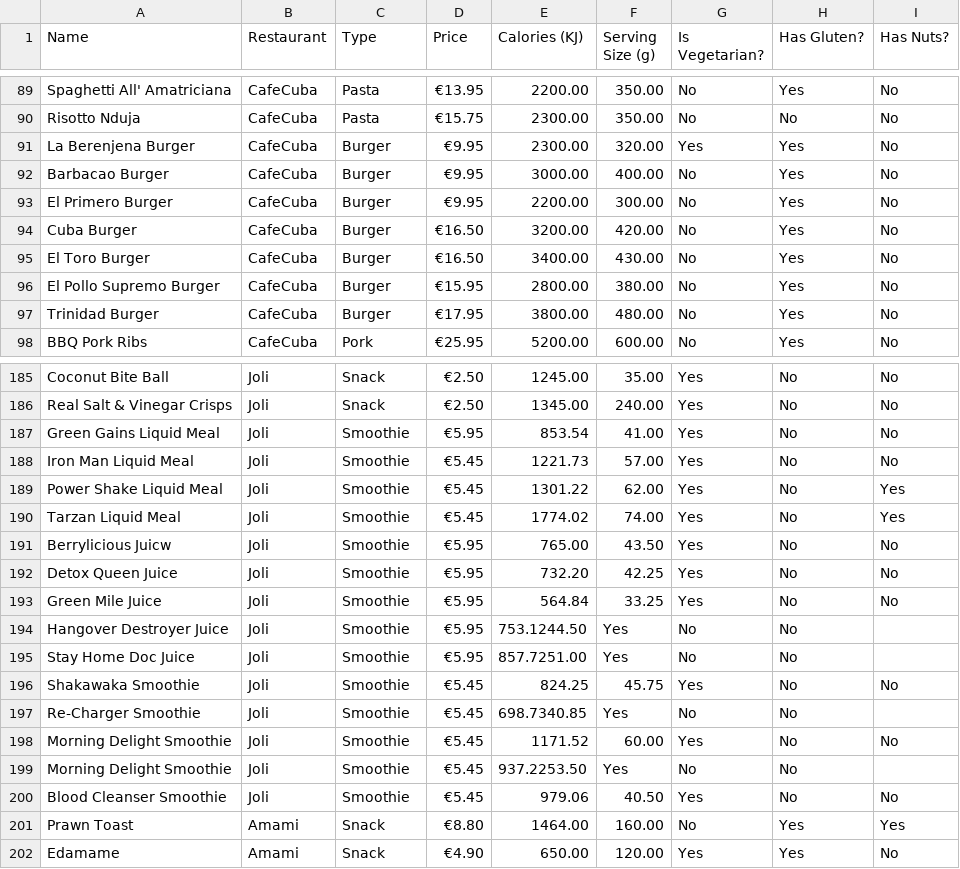
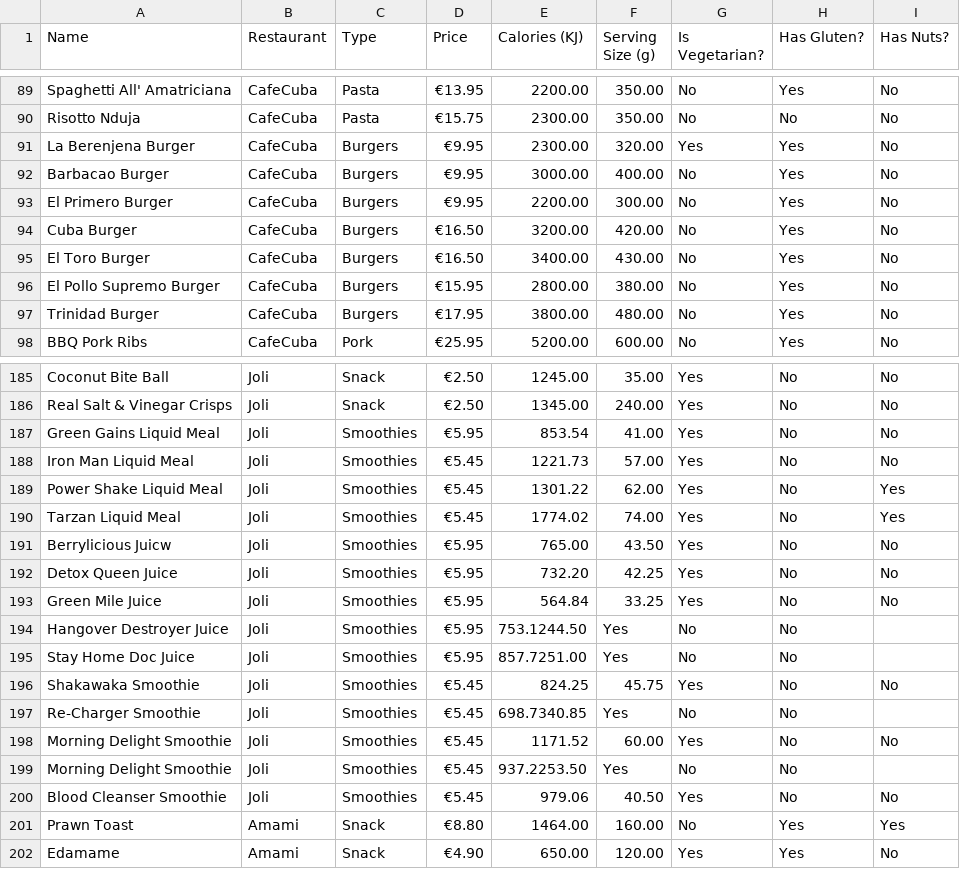
Before and after one commit to AFLucas-UOM/Byte-Bite-AI, a CSV file: static/menu.csv, drawn as a sheet; only a part is shown, gaps mark what is left out; the diff covers the shown part only.

Commit message:
Update favorite food options in user profile and menu; change "Wraps" to "Burgers"

```diff
--- a/static/menu.csv
+++ b/static/menu.csv
@@ -90,9 +90,9 @@ Spaghetti All' Amatriciana,CafeCuba,Pasta,€13.95,"2200.00",350.00,No,Yes,No
 Risotto Nduja,CafeCuba,Pasta,€15.75,"2300.00",350.00,No,No,No
-La Berenjena Burger,CafeCuba,Burger,€9.95,"2300.00",320.00,Yes,Yes,No
-Barbacao Burger,CafeCuba,Burger,€9.95,"3000.00",400.00,No,Yes,No
-El Primero Burger,CafeCuba,Burger,€9.95,"2200.00",300.00,No,Yes,No
-Cuba Burger,CafeCuba,Burger,€16.50,"3200.00",420.00,No,Yes,No
-El Toro Burger,CafeCuba,Burger,€16.50,"3400.00",430.00,No,Yes,No
-El Pollo Supremo Burger,CafeCuba,Burger,€15.95,"2800.00",380.00,No,Yes,No
-Trinidad Burger,CafeCuba,Burger,€17.95,"3800.00",480.00,No,Yes,No
+La Berenjena Burger,CafeCuba,Burgers,€9.95,"2300.00",320.00,Yes,Yes,No
+Barbacao Burger,CafeCuba,Burgers,€9.95,"3000.00",400.00,No,Yes,No
+El Primero Burger,CafeCuba,Burgers,€9.95,"2200.00",300.00,No,Yes,No
+Cuba Burger,CafeCuba,Burgers,€16.50,"3200.00",420.00,No,Yes,No
+El Toro Burger,CafeCuba,Burgers,€16.50,"3400.00",430.00,No,Yes,No
+El Pollo Supremo Burger,CafeCuba,Burgers,€15.95,"2800.00",380.00,No,Yes,No
+Trinidad Burger,CafeCuba,Burgers,€17.95,"3800.00",480.00,No,Yes,No
 BBQ Pork Ribs,CafeCuba,Pork,€25.95,"5200.00",600.00,No,Yes,No
@@ -186,16 +186,16 @@ Coconut Bite Ball,Joli,Snack,€2.50,"1245.00",35.00,Yes,No,No
 Real Salt & Vinegar Crisps,Joli,Snack,€2.50,"1345.00",240.00,Yes,No,No
-Green Gains Liquid Meal,Joli,Smoothie,€5.95,853.54,41.00,Yes,No,No
-Iron Man Liquid Meal,Joli,Smoothie,€5.45,"1221.73",57.00,Yes,No,No
-Power Shake Liquid Meal,Joli,Smoothie,€5.45,"1301.22",62.00,Yes,No,Yes
-Tarzan Liquid Meal,Joli,Smoothie,€5.45,"1774.02",74.00,Yes,No,Yes
-Berrylicious Juicw,Joli,Smoothie,€5.95,765.00,43.50,Yes,No,No
-Detox Queen Juice,Joli,Smoothie,€5.95,732.20,42.25,Yes,No,No
-Green Mile Juice,Joli,Smoothie,€5.95,564.84,33.25,Yes,No,No
-Hangover Destroyer Juice,Joli,Smoothie,€5.95,753.1244.50,Yes,No,No
-Stay Home Doc Juice,Joli,Smoothie,€5.95,857.7251.00,Yes,No,No
-Shakawaka Smoothie,Joli,Smoothie,€5.45,824.25,45.75,Yes,No,No
-Re-Charger Smoothie,Joli,Smoothie,€5.45,698.7340.85,Yes,No,No
-Morning Delight Smoothie,Joli,Smoothie,€5.45,"1171.52",60.00,Yes,No,No
-Morning Delight Smoothie,Joli,Smoothie,€5.45,937.2253.50,Yes,No,No
-Blood Cleanser Smoothie,Joli,Smoothie,€5.45,979.06,40.50,Yes,No,No
+Green Gains Liquid Meal,Joli,Smoothies,€5.95,853.54,41.00,Yes,No,No
+Iron Man Liquid Meal,Joli,Smoothies,€5.45,"1221.73",57.00,Yes,No,No
+Power Shake Liquid Meal,Joli,Smoothies,€5.45,"1301.22",62.00,Yes,No,Yes
+Tarzan Liquid Meal,Joli,Smoothies,€5.45,"1774.02",74.00,Yes,No,Yes
+Berrylicious Juicw,Joli,Smoothies,€5.95,765.00,43.50,Yes,No,No
+Detox Queen Juice,Joli,Smoothies,€5.95,732.20,42.25,Yes,No,No
+Green Mile Juice,Joli,Smoothies,€5.95,564.84,33.25,Yes,No,No
+Hangover Destroyer Juice,Joli,Smoothies,€5.95,753.1244.50,Yes,No,No
+Stay Home Doc Juice,Joli,Smoothies,€5.95,857.7251.00,Yes,No,No
+Shakawaka Smoothie,Joli,Smoothies,€5.45,824.25,45.75,Yes,No,No
+Re-Charger Smoothie,Joli,Smoothies,€5.45,698.7340.85,Yes,No,No
+Morning Delight Smoothie,Joli,Smoothies,€5.45,"1171.52",60.00,Yes,No,No
+Morning Delight Smoothie,Joli,Smoothies,€5.45,937.2253.50,Yes,No,No
+Blood Cleanser Smoothie,Joli,Smoothies,€5.45,979.06,40.50,Yes,No,No
 Prawn Toast,Amami,Snack,€8.80,"1464.00",160.00,No,Yes,Yes
```
Also changed, not shown: 18 edited cells elsewhere in this file, 2 other files.
